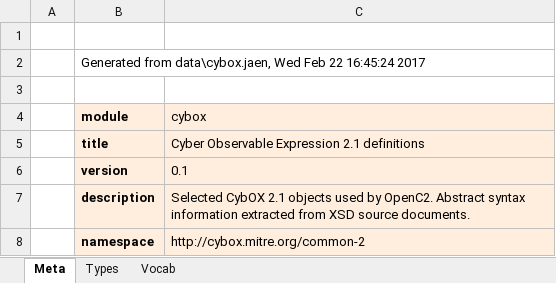
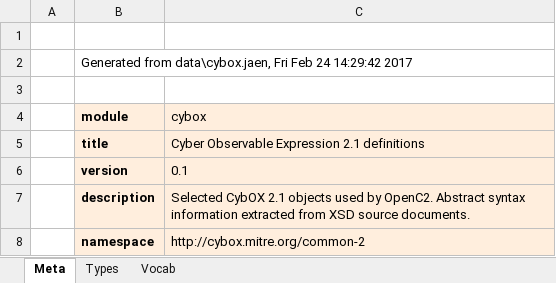
Before and after one commit to OpenC2-org/openc2-davaya, an Excel workbook: pub-jaen/jaen/data_gen/cybox_genj.xlsx, sheet Meta, drawn as a sheet; values as stored, in another font and other column widths than the file's, no borders; the diff names each change by its address in the sheet, - before the commit and + after, or states it on an @@ line.

```diff
--- a/pub-jaen/jaen/data_gen/cybox_genj.xlsx (sheet Meta)
+++ b/pub-jaen/jaen/data_gen/cybox_genj.xlsx (sheet Meta)
-B2 (module): …from data\cybox.jaen, Wed Feb 22 16:45:24 2017
+B2 (module): …from data\cybox.jaen, Fri Feb 24 14:29:42 2017
```
Also changed, not shown: pub-jaen/jaen/data_gen/openc2_genj.xlsx, 21 other files.
